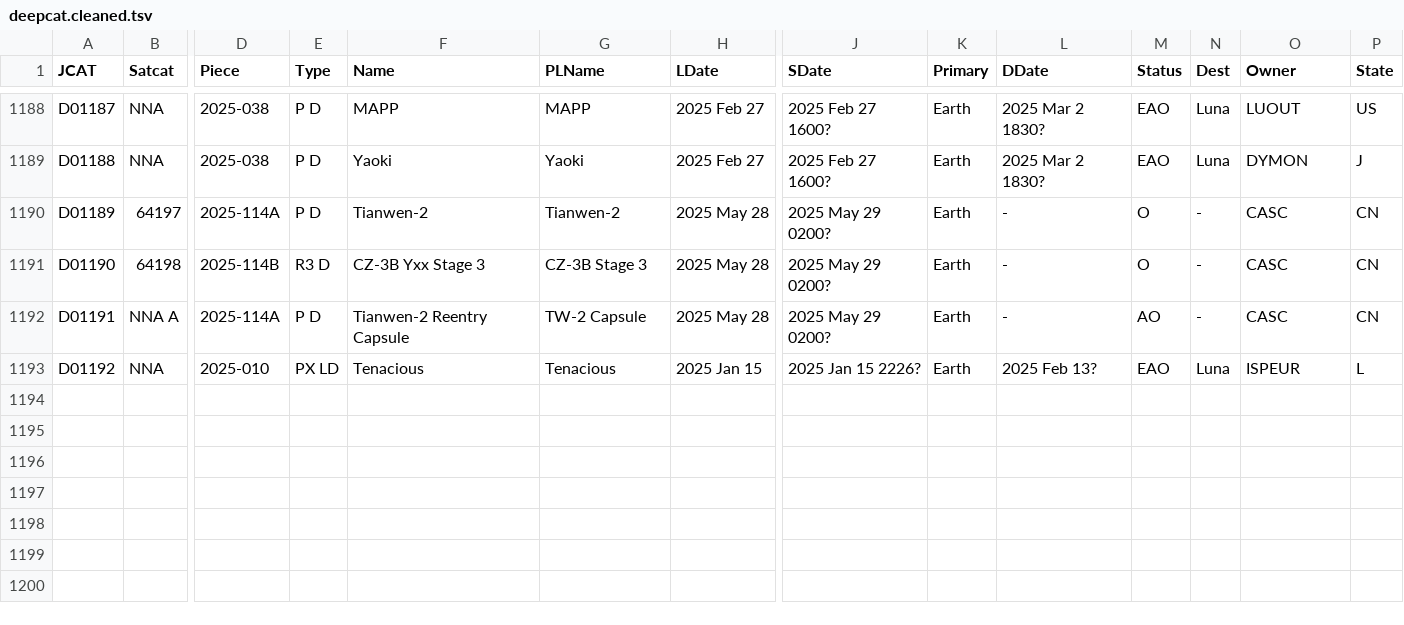
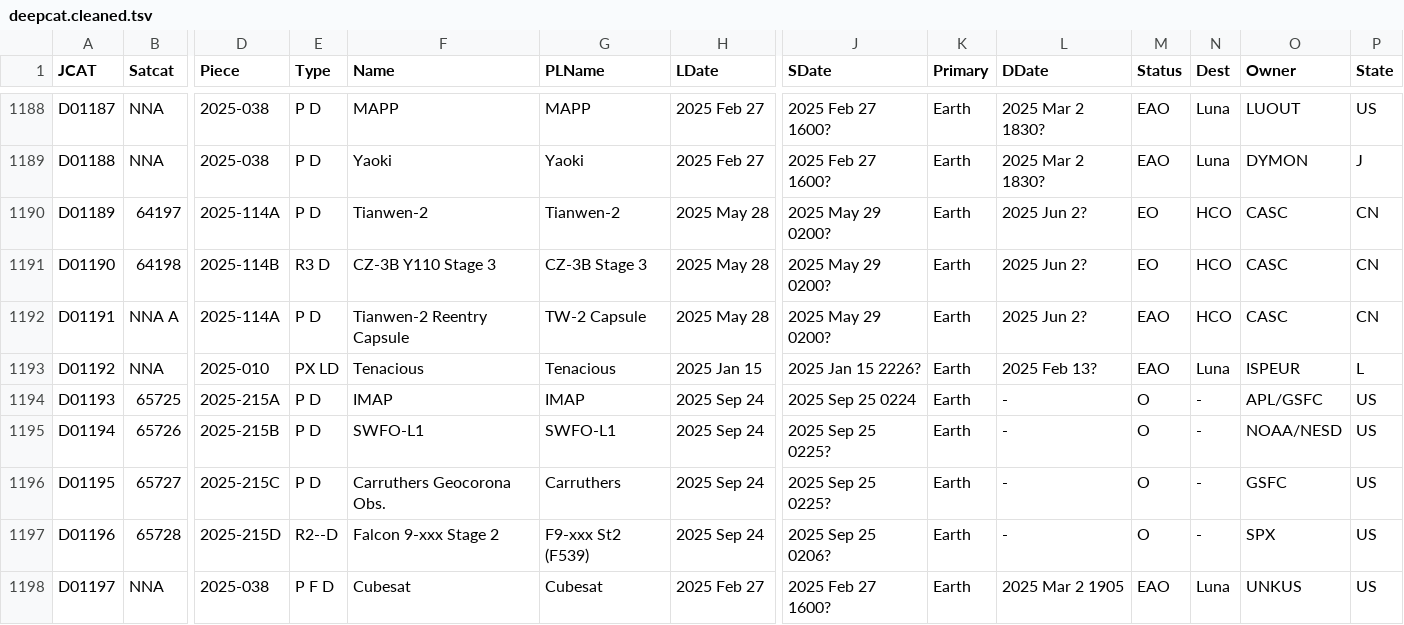
Before and after one commit to trilogy-data/trilogy-public-models, a TSV file: trilogy_public_models/duckdb/gcat_space/tsv/cat/deepcat.cleaned.tsv, drawn as a sheet; only a part is shown, gaps mark what is left out; rows hold the shown columns only; the diff names each change by its address in the sheet, - before the commit and + after, or states it on an @@ line.

```diff
--- a/trilogy_public_models/duckdb/gcat_space/tsv/cat/deepcat.cleaned.tsv
+++ b/trilogy_public_models/duckdb/gcat_space/tsv/cat/deepcat.cleaned.tsv
-L1190:L1192 (DDate): -
+L1190:L1192 (DDate): 2025 Jun 2?
-M1190:M1191 (Status): O
+M1190:M1191 (Status): EO
-N1190:N1192 (Dest): -
+N1190:N1192 (Dest): HCO
-F1191 (Name): CZ-3B Yxx Stage 3
+F1191 (Name): CZ-3B Y110 Stage 3
-M1192 (Status): AO
+M1192 (Status): EAO
+row 1194: D01193 | 65725 | 2025-215A | P D | IMAP | IMAP | 2025 Sep 24 | 2025 Sep 25 0224 | Earth | - | O | - | APL/GSFC | US
+row 1195: D01194 | 65726 | 2025-215B | P D | SWFO-L1 | SWFO-L1 | 2025 Sep 24 | 2025 Sep 25 0225? | Earth | - | O | - | NOAA/NESD | US
+row 1196: D01195 | 65727 | 2025-215C | P D | Carruthers Geocorona Obs. | Carruthers | 2025 Sep 24 | 2025 Sep 25 0225? | Earth | - | O | - | GSFC | US
+row 1197: D01196 | 65728 | 2025-215D | R2--D | Falcon 9-xxx Stage 2 | F9-xxx St2 (F539) | 2025 Sep 24 | 2025 Sep 25 0206? | Earth | - | O | - | SPX | US
+row 1198: D01197 | NNA | 2025-038 | P F D | Cubesat | Cubesat | 2025 Feb 27 | 2025 Feb 27 1600? | Earth | 2025 Mar 2 1905 | EAO | Luna | UNKUS | US
```
Also changed, not shown: trilogy_public_models/duckdb/gcat_space/tsv/cat/pauxcat.cleaned.tsv, trilogy_public_models/duckdb/gcat_space/tsv/cat/tmpcat.cleaned.tsv, 26 other files.
